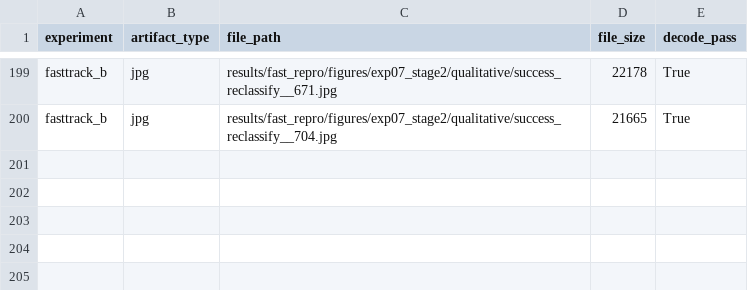
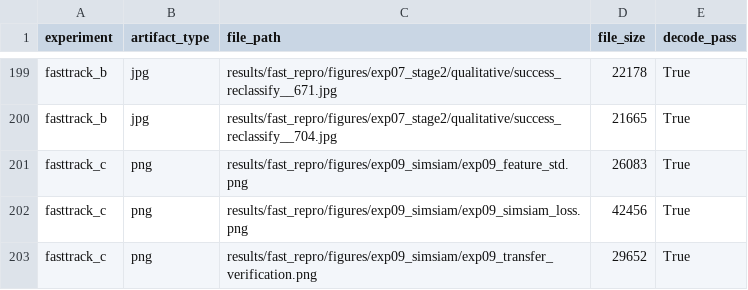
Before and after one commit to FlankKaicoder/borescope-new-seg-repro, a CSV file: results/fast_repro/artifact_manifest.csv, drawn as a sheet; only a part is shown, gaps mark what is left out.

```diff
--- a/results/fast_repro/artifact_manifest.csv
+++ b/results/fast_repro/artifact_manifest.csv
@@ -200 +200,4 @@ fasttrack_b,jpg,results/fast_repro/figures/exp07_stage2/qualitative/success_recl
 fasttrack_b,jpg,results/fast_repro/figures/exp07_stage2/qualitative/success_reclassify__704.jpg,21665,True
+fasttrack_c,png,results/fast_repro/figures/exp09_simsiam/exp09_feature_std.png,26083,True
+fasttrack_c,png,results/fast_repro/figures/exp09_simsiam/exp09_simsiam_loss.png,42456,True
+fasttrack_c,png,results/fast_repro/figures/exp09_simsiam/exp09_transfer_verification.png,29652,True
```
Also changed, not shown: results/experiment_registry.csv, results/fast_repro/fast_repro_master_summary.csv, 19 other files.
